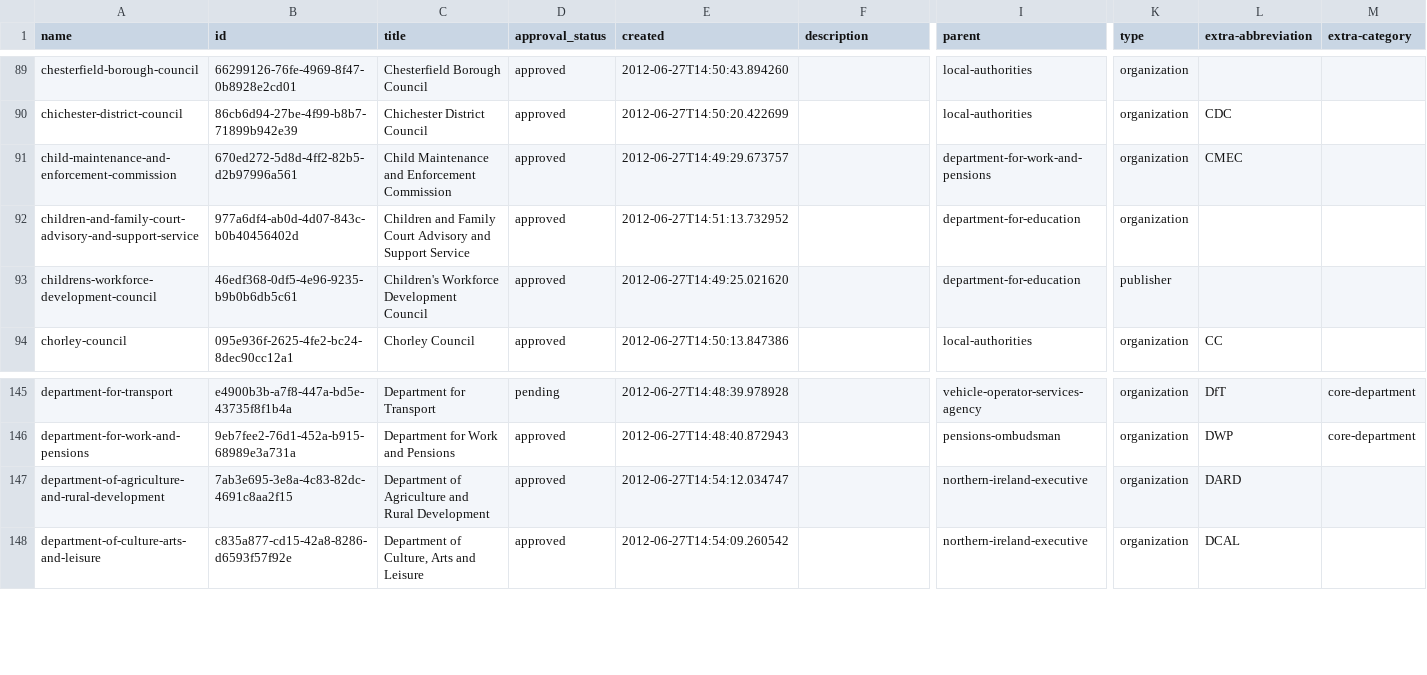
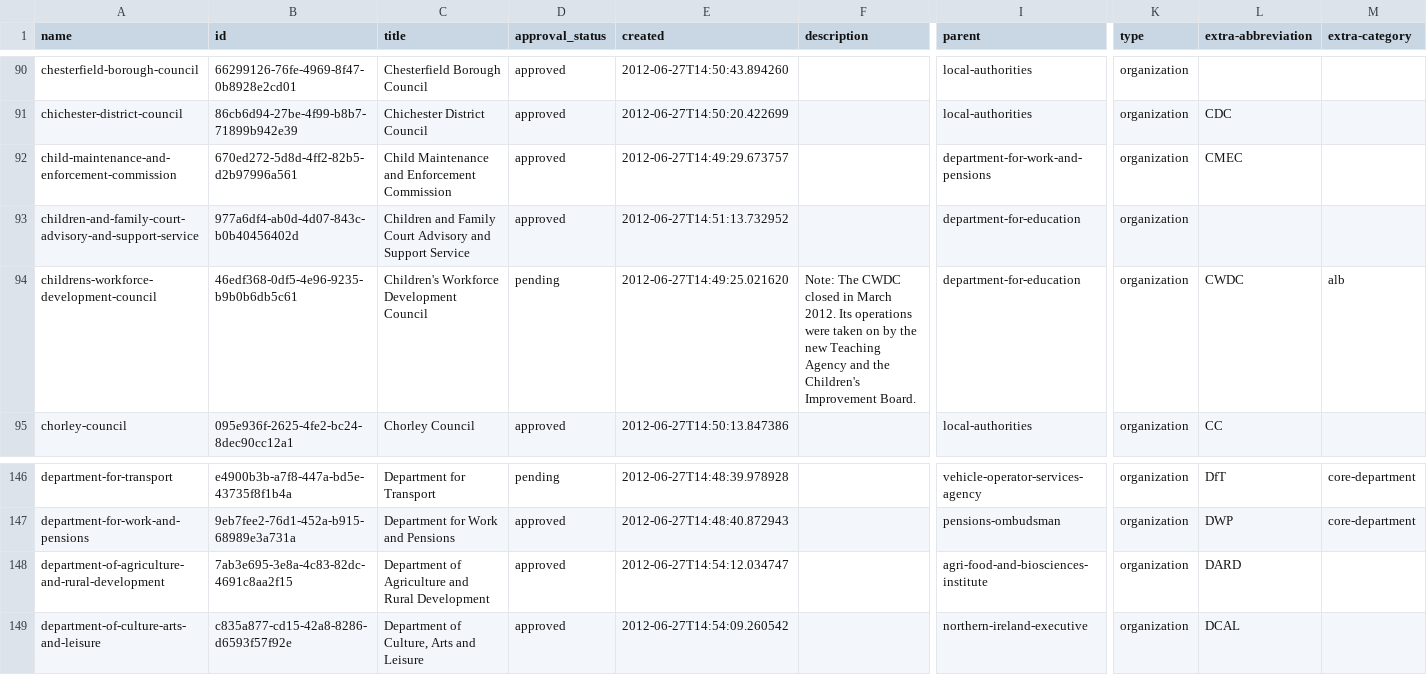
Before and after one commit to datagovuk/dgu-orgs, a CSV file: groups.csv, drawn as a sheet; only a part is shown, gaps mark what is left out; addresses are those after the commit; the diff covers the shown part only; the diff names each change by its address in the sheet, - before the commit and + after, or states it on an @@ line.

Commit message:
2013-01-01

```diff
--- a/groups.csv
+++ b/groups.csv
-D94 (approval_status): approved
+D94 (approval_status): pending
-F94 (description): (empty)
+F94 (description): Note: The CWDC closed in March 2012. Its operations were taken on by the new Teaching Agency and the Children's Improvement Board.
-K94 (type): publisher
+K94 (type): organization
-L94 (extra-abbreviation): (empty)
+L94 (extra-abbreviation): CWDC
-M94 (extra-category): (empty)
+M94 (extra-category): alb
-I148 (parent): northern-ireland-executive
+I148 (parent): agri-food-and-biosciences-institute
```
Also changed, not shown: 4 added rows and 8 edited cells elsewhere in this file.
